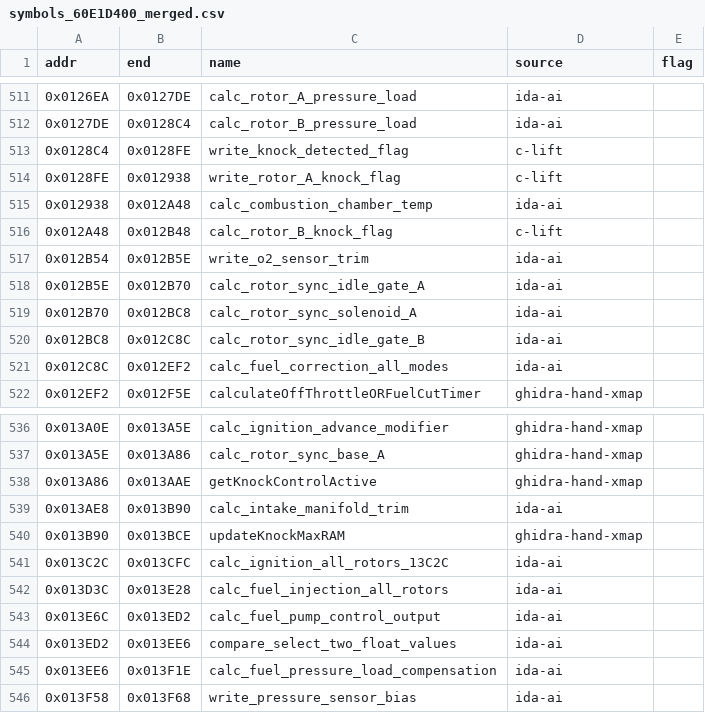
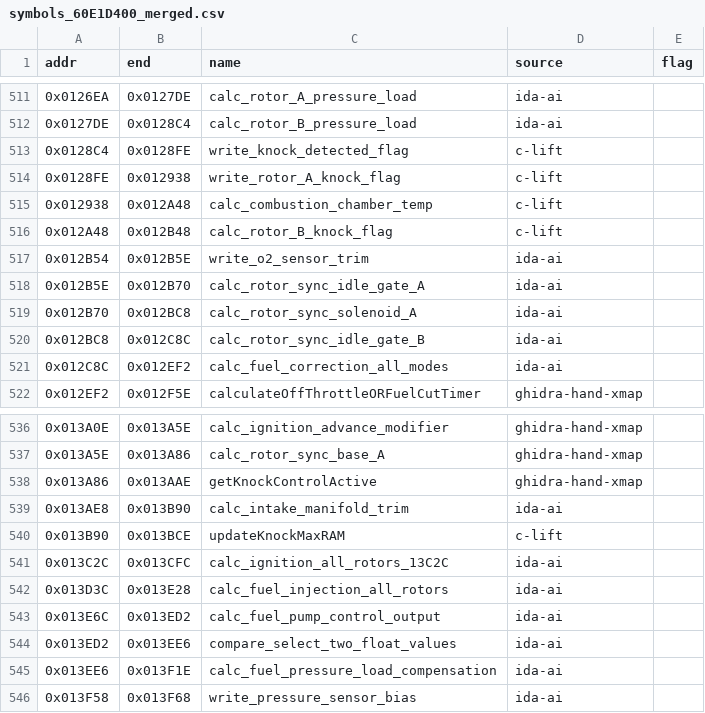
Before and after one commit to davtur19/rx8ecu, a CSV file: symbols/symbols_60E1D400_merged.csv, drawn as a sheet; only a part is shown, gaps mark what is left out.

Commit message:
lift(c): calc_combustion_chamber_temp_12938 and updateKnockMaxRAM_13B90 verified 0 mismatch/5 seeds

```diff
--- a/symbols/symbols_60E1D400_merged.csv
+++ b/symbols/symbols_60E1D400_merged.csv
@@ -514,3 +514,3 @@ addr,end,name,source,flag
 0x0128FE,0x012938,write_rotor_A_knock_flag,c-lift,
-0x012938,0x012A48,calc_combustion_chamber_temp,ida-ai,
+0x012938,0x012A48,calc_combustion_chamber_temp,c-lift,
 0x012A48,0x012B48,calc_rotor_B_knock_flag,c-lift,
@@ -539,3 +539,3 @@ addr,end,name,source,flag
 0x013AE8,0x013B90,calc_intake_manifold_trim,ida-ai,
-0x013B90,0x013BCE,updateKnockMaxRAM,ghidra-hand-xmap,
+0x013B90,0x013BCE,updateKnockMaxRAM,c-lift,
 0x013C2C,0x013CFC,calc_ignition_all_rotors_13C2C,ida-ai,
```
Also changed, not shown: symbols/symbols_60E1D400_ida.csv, 5 other files.
